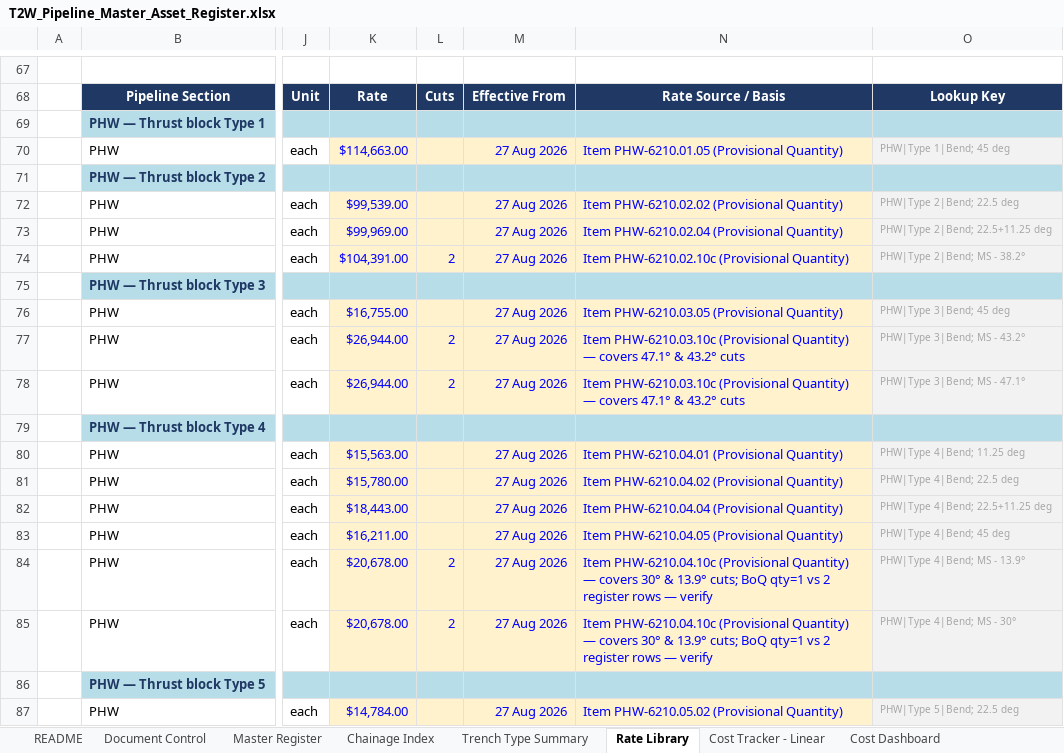
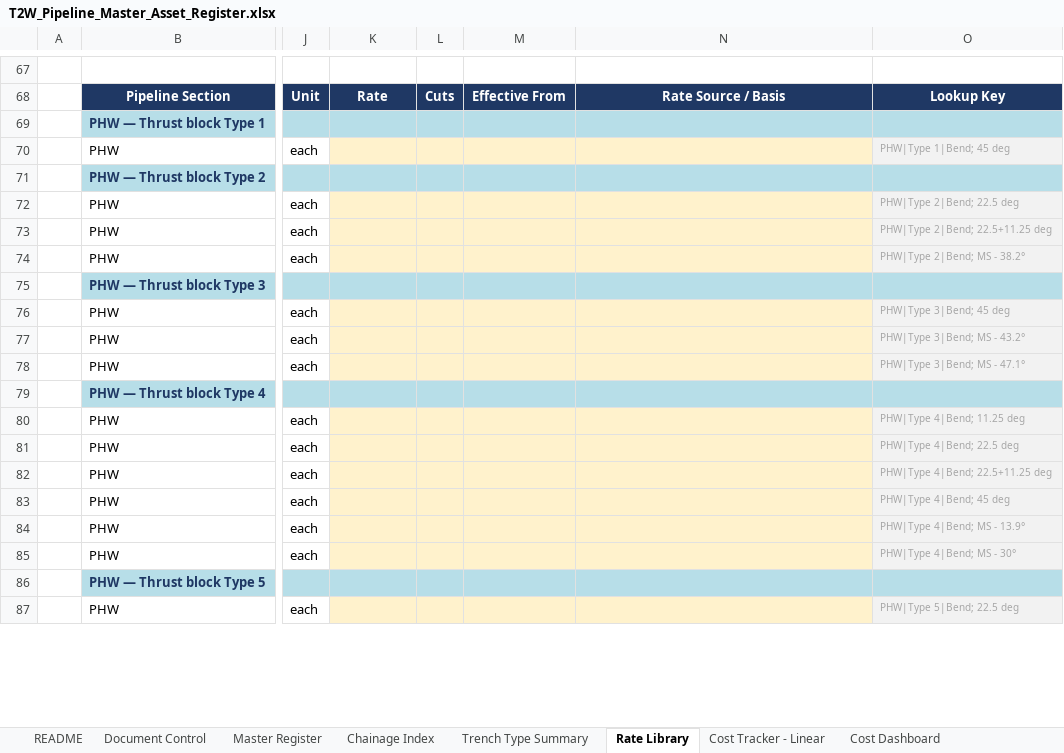
Before and after one commit to dirt3boy47/t2w-asset-register_rev2, an Excel workbook: T2W_Pipeline_Master_Asset_Register.xlsx, sheet Rate Library, drawn as a sheet; only a part is shown, gaps mark what is left out; values as stored, in another font and other column widths than the file's, no borders; the diff covers the shown part only; the diff names each change by its address in the sheet, - before the commit and + after, or states it on an @@ line.

```diff
--- a/T2W_Pipeline_Master_Asset_Register.xlsx (sheet Rate Library)
+++ b/T2W_Pipeline_Master_Asset_Register.xlsx (sheet Rate Library)
-K70: $114,663.00
+K70: (empty)
-M70: 27 Aug 2026
+M70: (empty)
-N70: Item PHW-6210.01.05 (Provisional Quantity)
+N70: (empty)
-K72: $99,539.00
+K72: (empty)
-M72:M74: 27 Aug 2026
+M72:M74: (empty)
-N72: Item PHW-6210.02.02 (Provisional Quantity)
+N72: (empty)
-K73: $99,969.00
+K73: (empty)
-N73: Item PHW-6210.02.04 (Provisional Quantity)
+N73: (empty)
-K74: $104,391.00
+K74: (empty)
-L74: 2
+L74: (empty)
-N74: Item PHW-6210.02.10c (Provisional Quantity)
+N74: (empty)
-K76: $16,755.00
+K76: (empty)
-M76:M78: 27 Aug 2026
+M76:M78: (empty)
-N76: Item PHW-6210.03.05 (Provisional Quantity)
+N76: (empty)
-K77:K78: $26,944.00
+K77:K78: (empty)
-L77:L78: 2
+L77:L78: (empty)
-N77:N78: Item PHW-6210.03.10c (Provisional Quantity) — covers 47.1° & 43.2° cuts
+N77:N78: (empty)
-K80: $15,563.00
+K80: (empty)
-M80:M85: 27 Aug 2026
+M80:M85: (empty)
-N80: Item PHW-6210.04.01 (Provisional Quantity)
+N80: (empty)
-K81: $15,780.00
+K81: (empty)
-N81: Item PHW-6210.04.02 (Provisional Quantity)
+N81: (empty)
-K82: $18,443.00
+K82: (empty)
-N82: Item PHW-6210.04.04 (Provisional Quantity)
+N82: (empty)
-K83: $16,211.00
+K83: (empty)
-N83: Item PHW-6210.04.05 (Provisional Quantity)
+N83: (empty)
-K84:K85: $20,678.00
+K84:K85: (empty)
-L84:L85: 2
+L84:L85: (empty)
-N84:N85: Item PHW-6210.04.10c (Provisional Quantity) — covers 30° & 13.9° cuts; BoQ qty=1 vs 2 register rows — verify
+N84:N85: (empty)
-K87: $14,784.00
+K87: (empty)
-M87: 27 Aug 2026
+M87: (empty)
-N87: Item PHW-6210.05.02 (Provisional Quantity)
+N87: (empty)
```
Also changed, not shown: 102 edited cells elsewhere in this sheet, sheet Thrust Block Costing, sheet Cost Dashboard, hidden cells, charts or pictures, 2 other files.
